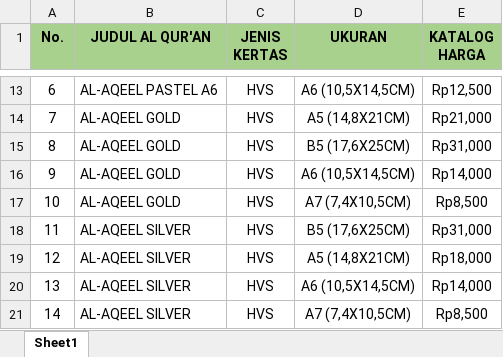
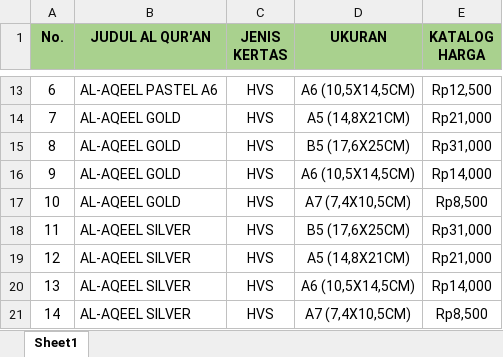
Before and after one commit to sptryogi/rekapanku, an Excel workbook: HARGA ONLINE.xlsx, sheet Sheet1, drawn as a sheet; only a part is shown, gaps mark what is left out; values as stored, in another font and other column widths than the file's, no borders; the diff names each change by its address in the sheet, - before the commit and + after, or states it on an @@ line.

Commit message:
Add files via upload

```diff
--- a/HARGA ONLINE.xlsx (sheet Sheet1)
+++ b/HARGA ONLINE.xlsx (sheet Sheet1)
-E19 (KATALOG HARGA): Rp18,000
+E19 (KATALOG HARGA): Rp21,000
```
